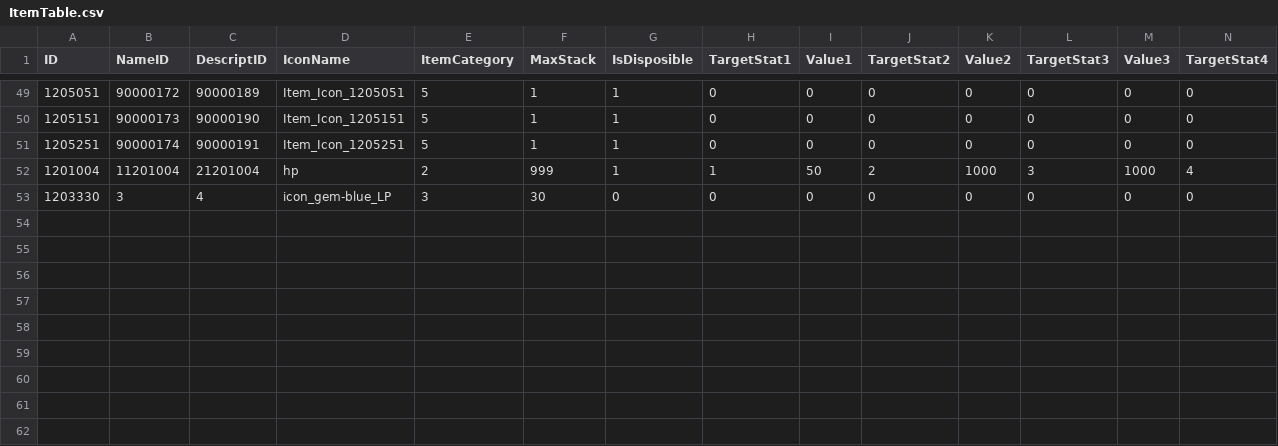
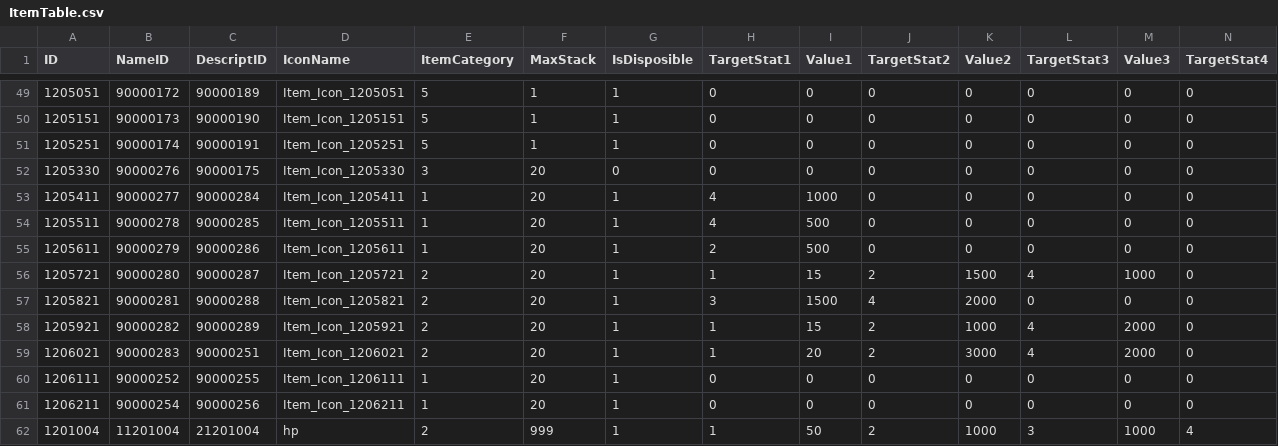
Before and after one commit to KDH1213/SurvivalProject, a CSV file: Assets/Resources/Tables/ItemTable.csv, drawn as a sheet; only a part is shown, gaps mark what is left out; removed rows and columns are numbered as before the commit, all else as after; rows hold the shown columns only; the diff names each change by its address in the sheet, - before the commit and + after, or states it on an @@ line.

```diff
--- a/Assets/Resources/Tables/ItemTable.csv
+++ b/Assets/Resources/Tables/ItemTable.csv
+row 52: 1205330 | 90000276 | 90000175 | Item_Icon_1205330 | 3 | 20 | 0 | 0 | 0 | 0 | 0 | 0 | 0 | 0
+row 53: 1205411 | 90000277 | 90000284 | Item_Icon_1205411 | 1 | 20 | 1 | 4 | 1000 | 0 | 0 | 0 | 0 | 0
+row 54: 1205511 | 90000278 | 90000285 | Item_Icon_1205511 | 1 | 20 | 1 | 4 | 500 | 0 | 0 | 0 | 0 | 0
+row 55: 1205611 | 90000279 | 90000286 | Item_Icon_1205611 | 1 | 20 | 1 | 2 | 500 | 0 | 0 | 0 | 0 | 0
+row 56: 1205721 | 90000280 | 90000287 | Item_Icon_1205721 | 2 | 20 | 1 | 1 | 15 | 2 | 1500 | 4 | 1000 | 0
+row 57: 1205821 | 90000281 | 90000288 | Item_Icon_1205821 | 2 | 20 | 1 | 3 | 1500 | 4 | 2000 | 0 | 0 | 0
+row 58: 1205921 | 90000282 | 90000289 | Item_Icon_1205921 | 2 | 20 | 1 | 1 | 15 | 2 | 1000 | 4 | 2000 | 0
+row 59: 1206021 | 90000283 | 90000251 | Item_Icon_1206021 | 2 | 20 | 1 | 1 | 20 | 2 | 3000 | 4 | 2000 | 0
+row 60: 1206111 | 90000252 | 90000255 | Item_Icon_1206111 | 1 | 20 | 1 | 0 | 0 | 0 | 0 | 0 | 0 | 0
+row 61: 1206211 | 90000254 | 90000256 | Item_Icon_1206211 | 1 | 20 | 1 | 0 | 0 | 0 | 0 | 0 | 0 | 0
-row 53: 1203330 | 3 | 4 | icon_gem-blue_LP | 3 | 30 | 0 | 0 | 0 | 0 | 0 | 0 | 0 | 0
```
Also changed, not shown: Assets/Resources/Tables/StringTableKr.csv, 39 other files.
